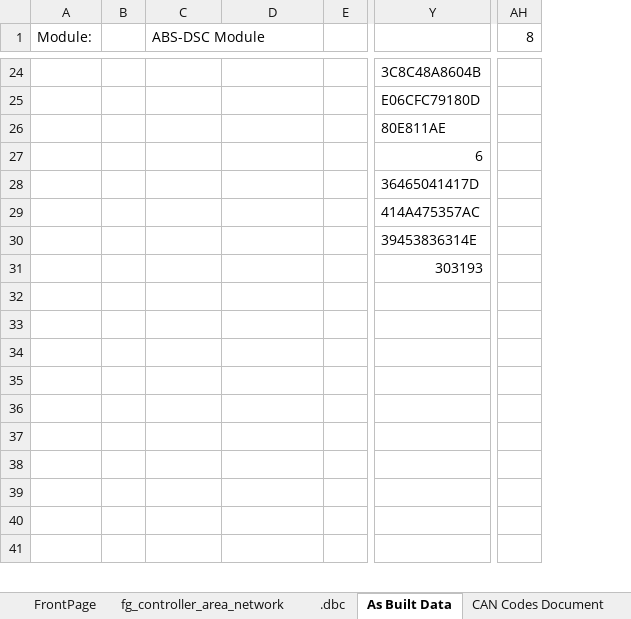
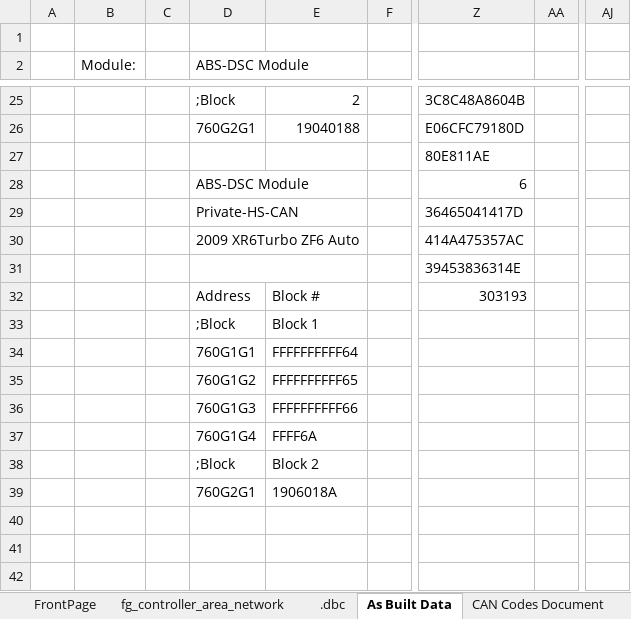
Before and after one commit to jakka351/FG-Falcon, an Excel workbook: fg_controller_area_network_latest.xlsx, sheet As Built Data, drawn as a sheet; only a part is shown, gaps mark what is left out; values as stored, in another font and other column widths than the file's, no cell formats; removed rows and columns are numbered as before the commit, all else as after; rows hold the shown columns only; the diff covers the shown part only; the diff names each change by its address in the sheet, - before the commit and + after, or states it on an @@ line.

```diff
--- a/fg_controller_area_network_latest.xlsx (sheet As Built Data)
+++ b/fg_controller_area_network_latest.xlsx (sheet As Built Data)
+column A, empty
+column AA, empty
-column AH (8), empty
+column AJ, empty
+row 1: (empty)
-D25 (ABS-DSC Module): (empty)
+D25 (ABS-DSC Module): ;Block
-E25: (empty)
+E25: 2
-D26 (ABS-DSC Module): (empty)
+D26 (ABS-DSC Module): 760G2G1
-E26: (empty)
+E26: 19040188
-D28 (ABS-DSC Module): (empty)
+D28 (ABS-DSC Module): ABS-DSC Module
+D28:E28 merged
-D29 (ABS-DSC Module): (empty)
+D29 (ABS-DSC Module): Private-HS-CAN
+D29:E29 merged
-D30 (ABS-DSC Module): (empty)
+D30 (ABS-DSC Module): 2009 XR6Turbo ZF6 Auto
+D30:E30 merged
+D31:E31 merged
-D32 (ABS-DSC Module): (empty)
+D32 (ABS-DSC Module): Address
-E32: (empty)
+E32: Block #
-D33 (ABS-DSC Module): (empty)
+D33 (ABS-DSC Module): ;Block
-E33: (empty)
+E33: Block 1
-D34 (ABS-DSC Module): (empty)
+D34 (ABS-DSC Module): 760G1G1
-E34: (empty)
+E34: FFFFFFFFFF64
-D35 (ABS-DSC Module): (empty)
+D35 (ABS-DSC Module): 760G1G2
-E35: (empty)
+E35: FFFFFFFFFF65
-D36 (ABS-DSC Module): (empty)
+D36 (ABS-DSC Module): 760G1G3
-E36: (empty)
+E36: FFFFFFFFFF66
-D37 (ABS-DSC Module): (empty)
+D37 (ABS-DSC Module): 760G1G4
-E37: (empty)
+E37: FFFF6A
-D38 (ABS-DSC Module): (empty)
+D38 (ABS-DSC Module): ;Block
-E38: (empty)
+E38: Block 2
-D39 (ABS-DSC Module): (empty)
+D39 (ABS-DSC Module): 760G2G1
-E39: (empty)
+E39: 1906018A
```
Also changed, not shown: 21 edited cells and merged cells elsewhere in this sheet, sheet fg_controller_area_network, sheet FrontPage, sheet .dbc, cell formats, hidden cells.
